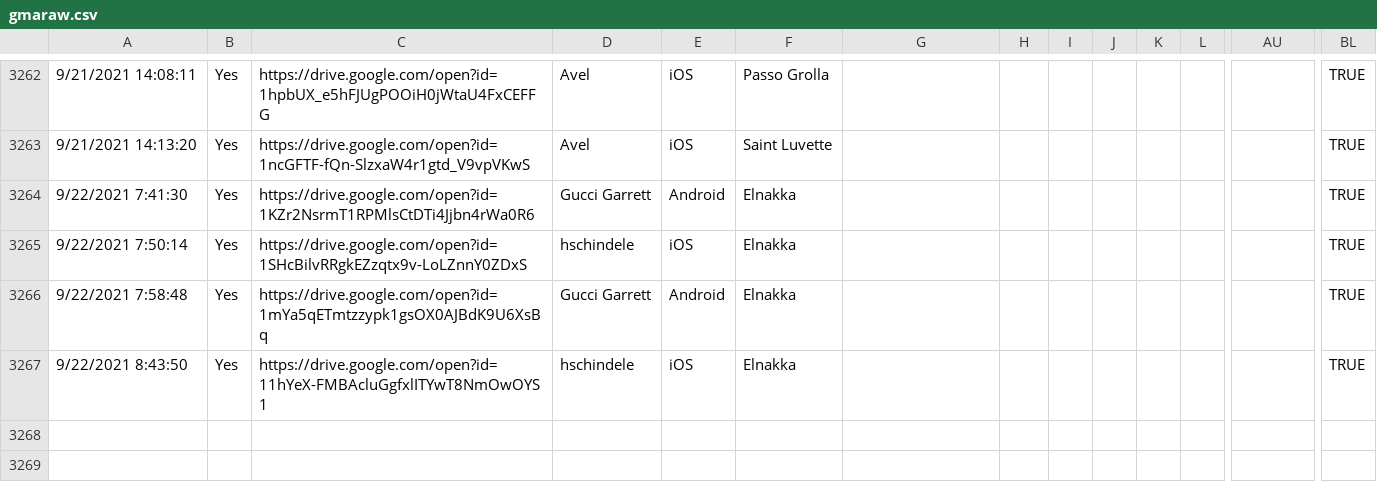
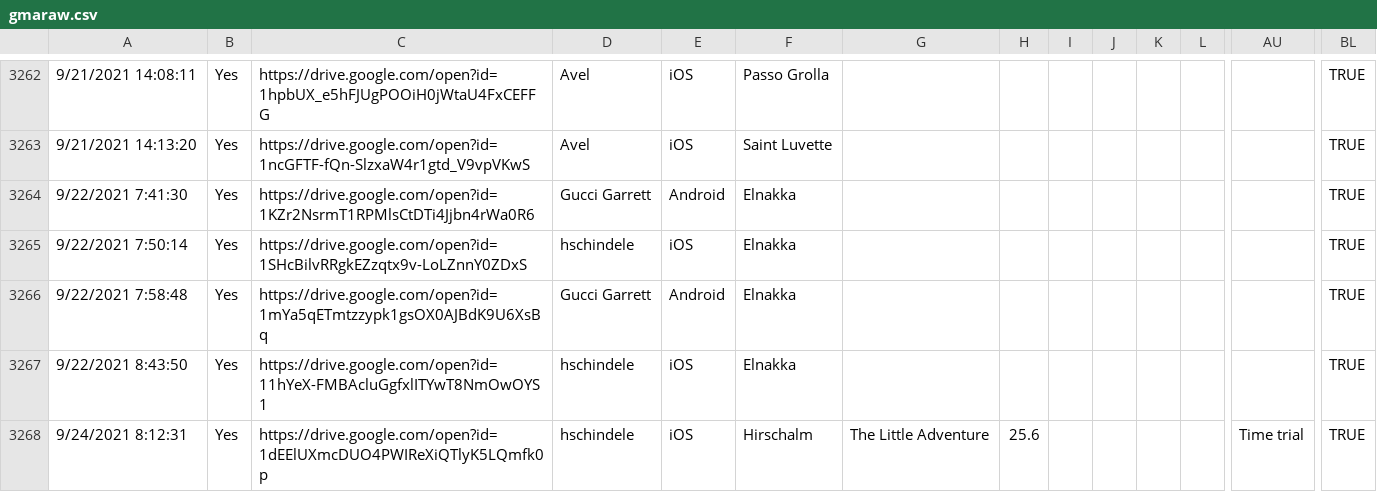
Before and after one commit to hschindele/gmaapp, a CSV file: data/gmaraw.csv, drawn as a sheet; only a part is shown, gaps mark what is left out; rows hold the shown columns only; the diff names each change by its address in the sheet, - before the commit and + after, or states it on an @@ line.

```diff
--- a/data/gmaraw.csv
+++ b/data/gmaraw.csv
+row 3268: 9/24/2021 8:12:31 | Yes | https://drive.google.com/open?id=1dEElUXmcDUO4PWIReXiQTlyK5LQmfk0p | hschindele | iOS | Hirschalm | The Little Adventure | 25.6 |  |  |  |  | Time trial | TRUE
```
Also changed, not shown: data/allwrs.csv, data/hirschalm.csv, 8 other files.
